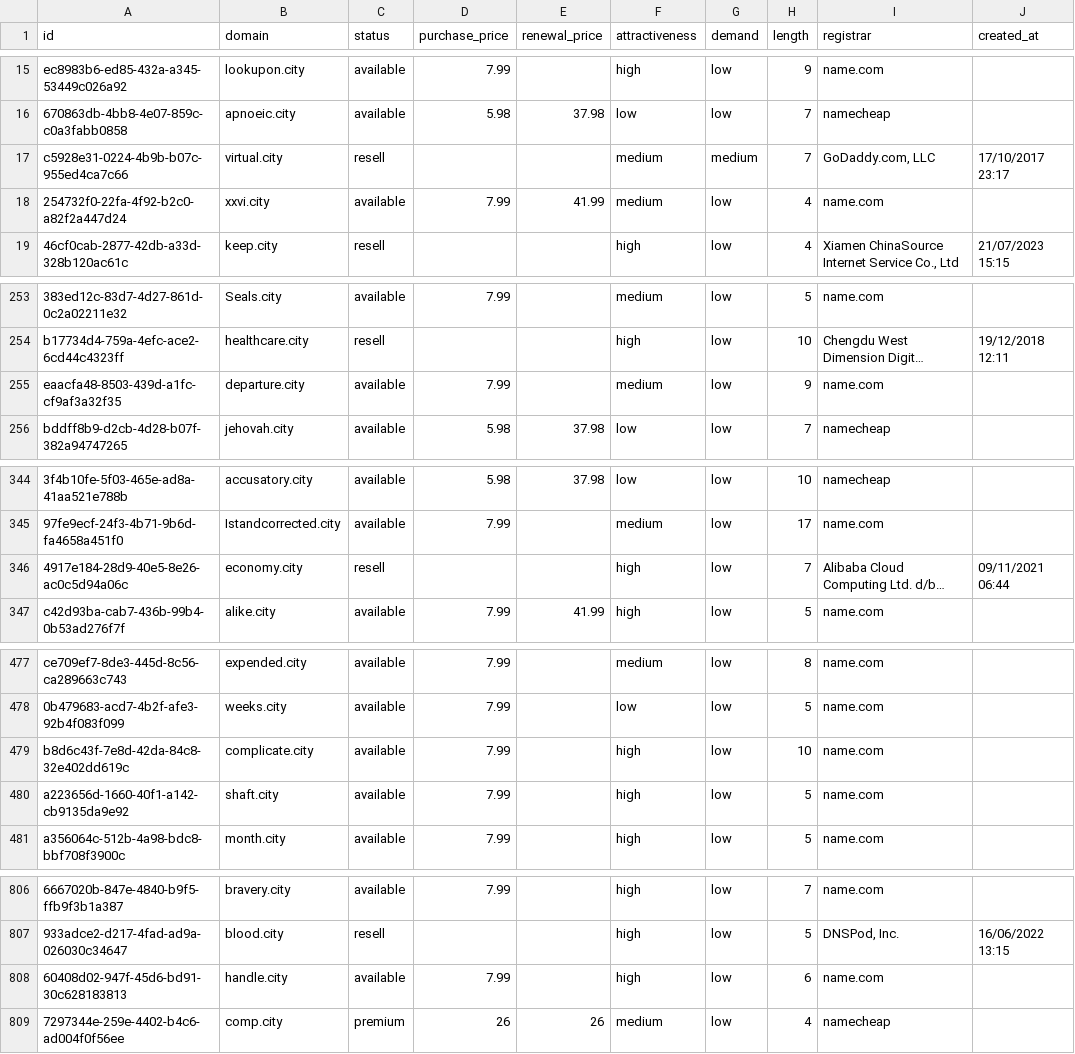
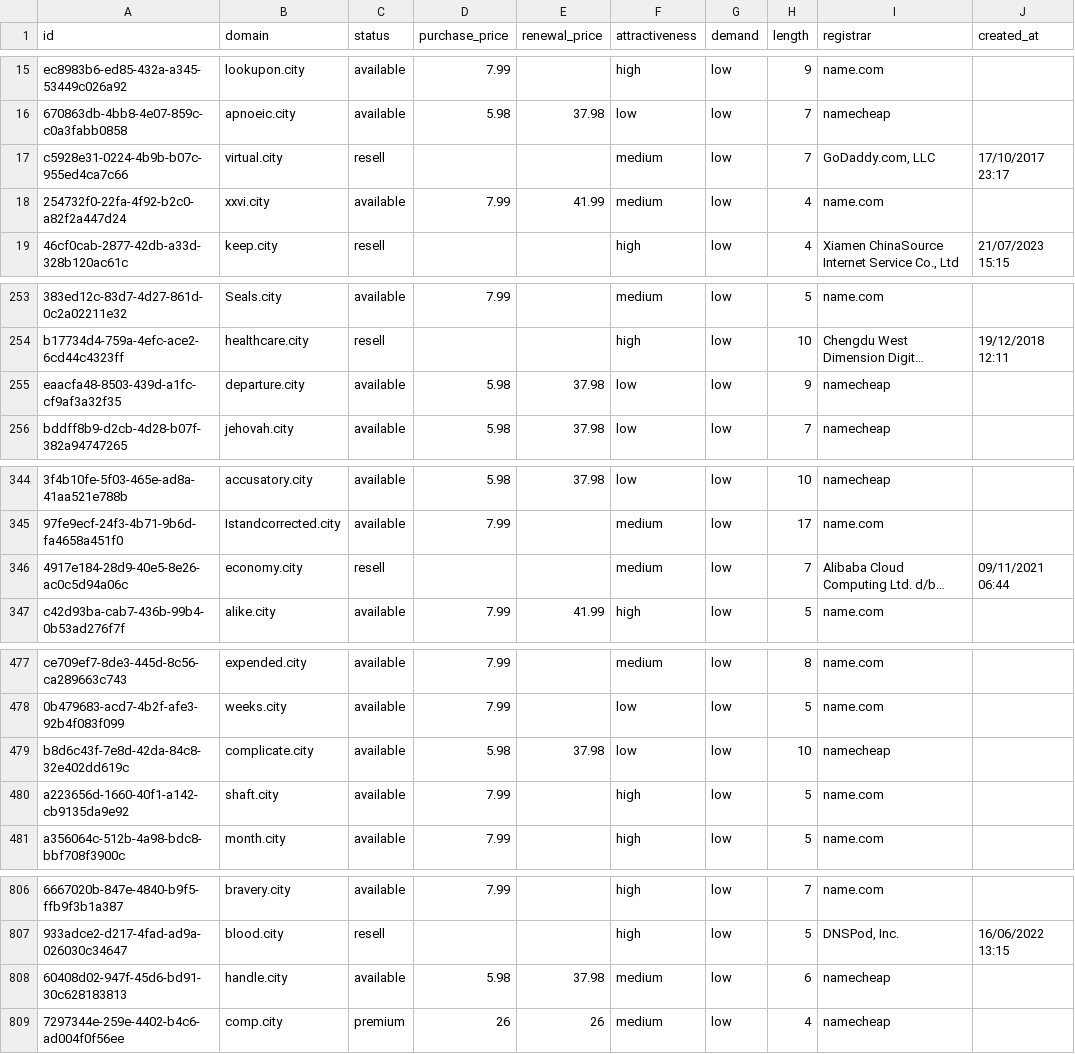
Before and after one commit to UniqueDomains/city-oneword-domains, a CSV file: city.csv, drawn as a sheet; only a part is shown, gaps mark what is left out; long unchanged cells end in …; the diff names each change by its address in the sheet, - before the commit and + after, or states it on an @@ line.

Commit message:
Domains update

```diff
--- a/city.csv
+++ b/city.csv
-G17 (demand): medium
+G17 (demand): low
-D255 (purchase_price): 7.99
+D255 (purchase_price): 5.98
-E255 (renewal_price): (empty)
+E255 (renewal_price): 37.98
-F255 (attractiveness): medium
+F255 (attractiveness): low
-I255 (registrar): name.com
+I255 (registrar): namecheap
-F346 (attractiveness): high
+F346 (attractiveness): medium
-D479 (purchase_price): 7.99
+D479 (purchase_price): 5.98
-E479 (renewal_price): (empty)
+E479 (renewal_price): 37.98
-F479 (attractiveness): high
+F479 (attractiveness): low
-I479 (registrar): name.com
+I479 (registrar): namecheap
-D808 (purchase_price): 7.99
+D808 (purchase_price): 5.98
-E808 (renewal_price): (empty)
+E808 (renewal_price): 37.98
-F808 (attractiveness): high
+F808 (attractiveness): medium
-I808 (registrar): name.com
+I808 (registrar): namecheap
```
Also changed, not shown: 4 other files.
